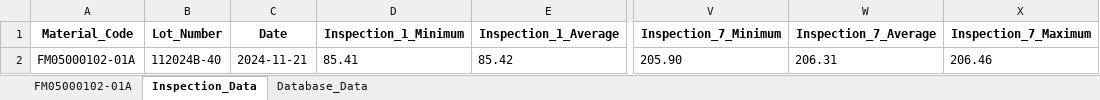
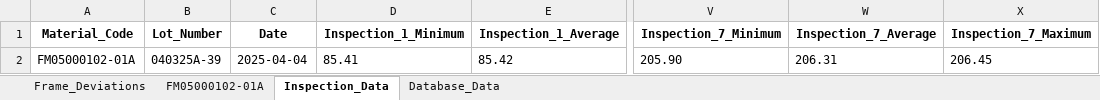
Before and after one commit to Jimcl6/material_anomaly_check_v1.1, an Excel workbook: frame_data_output.xlsx, sheet Inspection_Data, drawn as a sheet; only a part is shown, gaps mark what is left out; values as stored, in another font and other column widths than the file's, no borders; the diff names each change by its address in the sheet, - before the commit and + after, or states it on an @@ line.

```diff
--- a/frame_data_output.xlsx (sheet Inspection_Data)
+++ b/frame_data_output.xlsx (sheet Inspection_Data)
+sheet tab: Frame_Deviations
-B2 (Lot_Number): 112024B-40
+B2 (Lot_Number): 040325A-39
-C2 (Date): 2024-11-21
+C2 (Date): 2025-04-04
-X2 (Inspection_7_Maximum): 206.46
+X2 (Inspection_7_Maximum): 206.45
```
Also changed, not shown: sheet Database_Data, sheet FM05000102-01A, csb_data_output.xlsx, material_data_output.xlsx, 22 other files.
